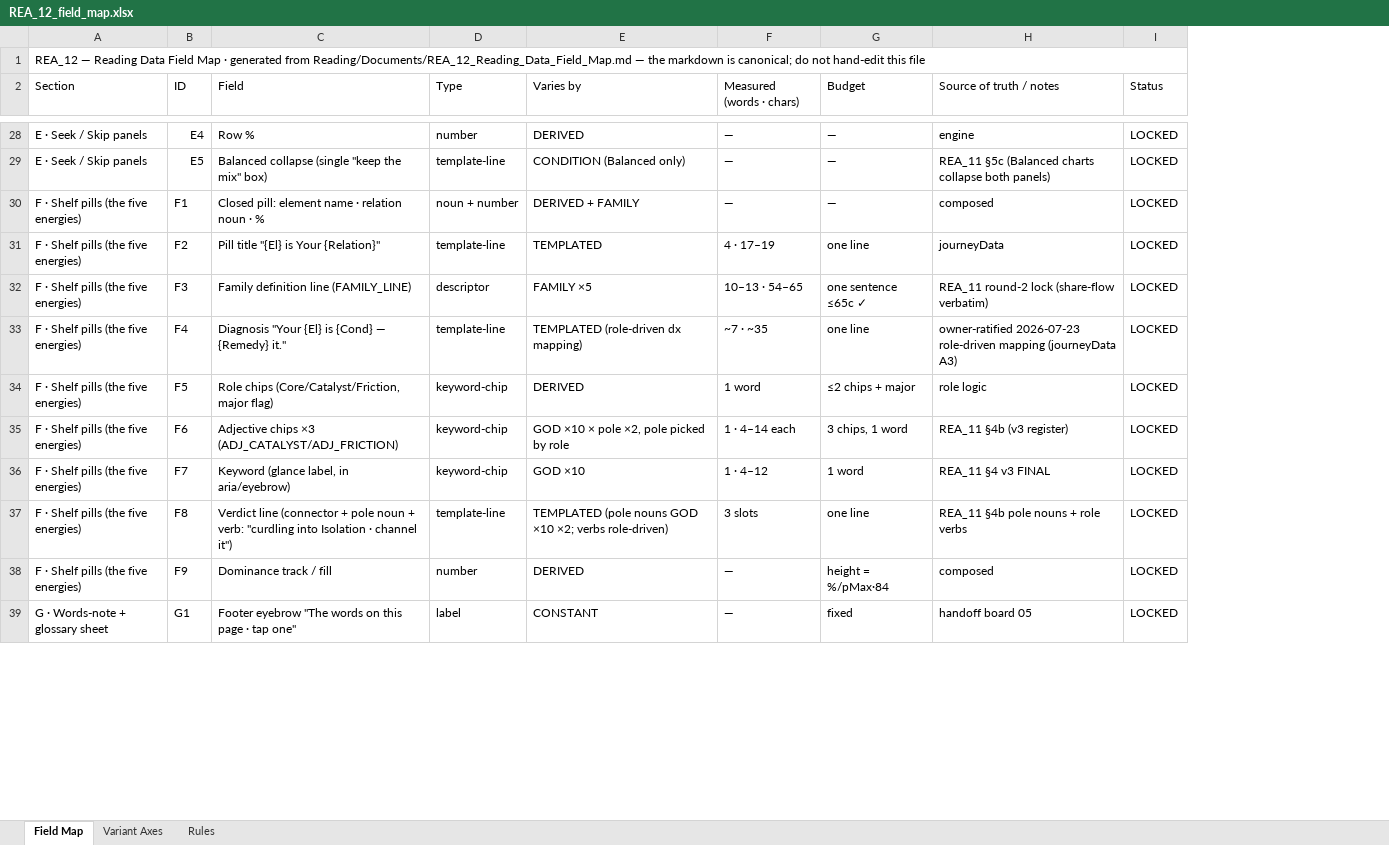
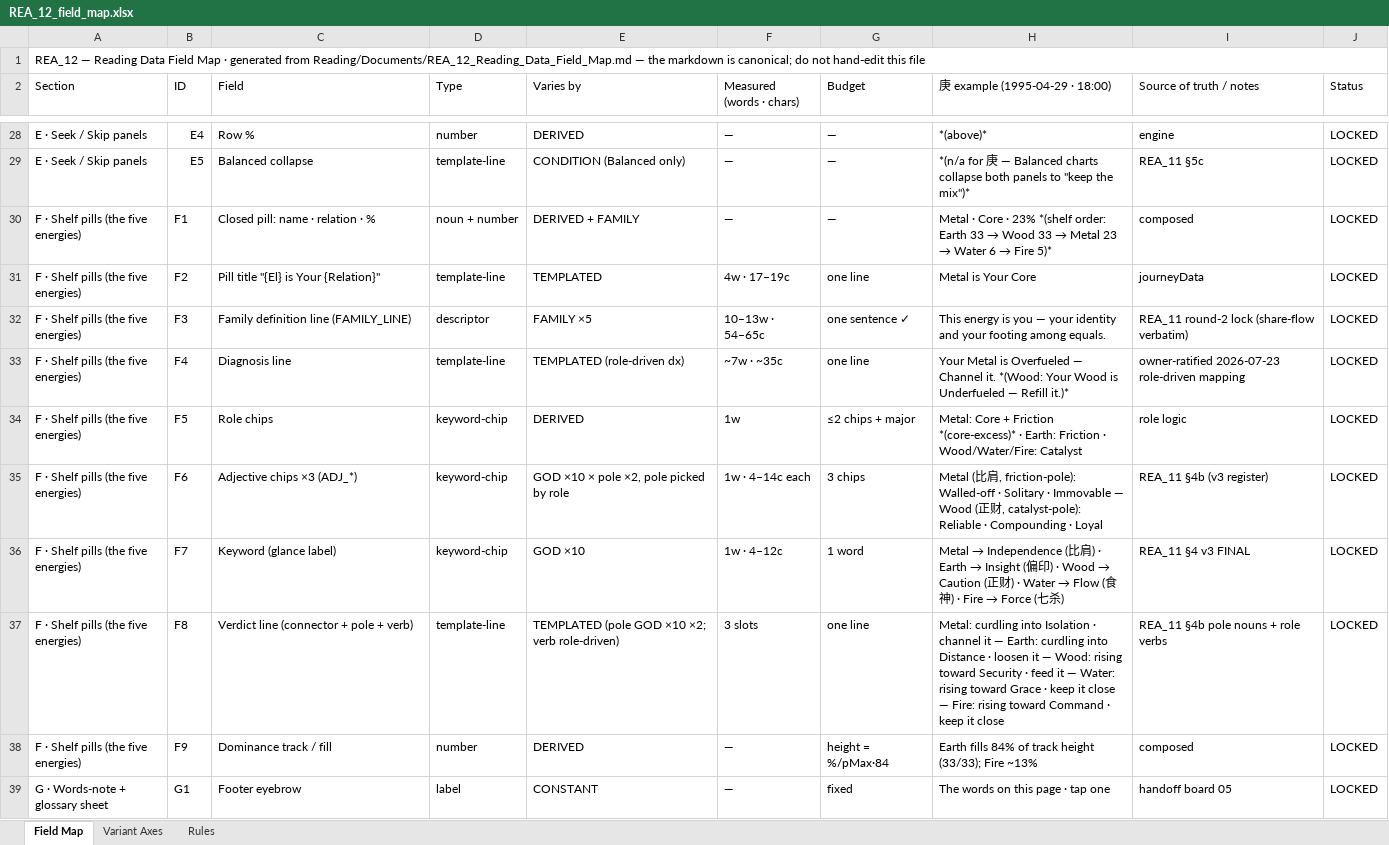
Before and after one commit to jiaxinxuyago/Elementum, an Excel workbook: Reading/Database/REA_12_field_map.xlsx, sheet Field Map, drawn as a sheet; only a part is shown, gaps mark what is left out; values as stored, in another font and other column widths than the file's, no cell formats; addresses are those after the commit; the diff covers the shown part only; the diff names each change by its address in the sheet, - before the commit and + after, or states it on an @@ line.

Commit message:
docs(reading): regenerate REA_12 xlsx twin with the geng-example column

```diff
--- a/Reading/Database/REA_12_field_map.xlsx (sheet Field Map)
+++ b/Reading/Database/REA_12_field_map.xlsx (sheet Field Map)
+column H (庚 example (1995-04-29 · 18:00)), rows 28-39: *(above)* | *(n/a for 庚 — Balanced charts collapse both panels to "keep the mix")* | Metal · Core · 23% *(shelf order: Earth 33 → Wood 33 → Metal 23 → Water 6 → Fire 5)* | Metal is Your Core | This energy is you — your identity and your footing among equals. | Your Metal is Overfueled — Channel it. *(Wood: Your Wood is Underfueled — Refill it.)* | Metal: Core + Friction *(core-excess)* · Earth: Friction · Wood/Water/Fire: Catalyst | Metal (比肩, friction-pole): Walled-off · Solitary · Immovable — Wood (正财, catalyst-pole): Reliable · Compounding · Loyal | Metal → Independence (比肩) · Earth → Insight (偏印) · Wood → Caution (正财) · Water → Flow (食神) · Fire → Force (七杀) | Metal: curdling into Isolation · channel it — Earth: curdling into Distance · loosen it — Wood: rising toward Security · feed it — Water: rising toward Grace · keep it close — Fire: rising toward Command · keep it close | Earth fills 84% of track height (33/33); Fire ~13% | The words on this page · tap one
-C29 (Field): Balanced collapse (single "keep the mix" box)
+C29 (Field): Balanced collapse
-I29 (Source of truth / notes): REA_11 §5c (Balanced charts collapse both panels)
+I29 (Source of truth / notes): REA_11 §5c
-C30 (Field): Closed pill: element name · relation noun · %
+C30 (Field): Closed pill: name · relation · %
-F31 (Measured (words · chars)): 4 · 17–19
+F31 (Measured (words · chars)): 4w · 17–19c
-F32 (Measured (words · chars)): 10–13 · 54–65
+F32 (Measured (words · chars)): 10–13w · 54–65c
-G32 (Budget): one sentence ≤65c ✓
+G32 (Budget): one sentence ✓
-C33 (Field): Diagnosis "Your {El} is {Cond} — {Remedy} it."
+C33 (Field): Diagnosis line
-E33 (Varies by): TEMPLATED (role-driven dx mapping)
+E33 (Varies by): TEMPLATED (role-driven dx)
-F33 (Measured (words · chars)): ~7 · ~35
+F33 (Measured (words · chars)): ~7w · ~35c
-I33 (Source of truth / notes): …role-driven mapping (journeyData A3)
+I33 (Source of truth / notes): …role-driven mapping
-C34 (Field): Role chips (Core/Catalyst/Friction, major flag)
+C34 (Field): Role chips
-F34 (Measured (words · chars)): 1 word
+F34 (Measured (words · chars)): 1w
-C35 (Field): Adjective chips ×3 (ADJ_CATALYST/ADJ_FRICTION)
+C35 (Field): Adjective chips ×3 (ADJ_*)
-F35 (Measured (words · chars)): 1 · 4–14 each
+F35 (Measured (words · chars)): 1w · 4–14c each
-G35 (Budget): 3 chips, 1 word
+G35 (Budget): 3 chips
-C36 (Field): Keyword (glance label, in aria/eyebrow)
+C36 (Field): Keyword (glance label)
-F36 (Measured (words · chars)): 1 · 4–12
+F36 (Measured (words · chars)): 1w · 4–12c
-C37 (Field): …+ pole noun + verb: "curdling into Isolation · channel it")
+C37 (Field): …+ pole + verb)
-E37 (Varies by): TEMPLATED (pole nouns GOD ×10 ×2; verbs role-driven)
+E37 (Varies by): TEMPLATED (pole GOD ×10 ×2; verb role-driven)
-C39 (Field): Footer eyebrow "The words on this page · tap one"
+C39 (Field): Footer eyebrow
```
Also changed, not shown: 88 edited cells elsewhere in this sheet, sheet Rules, cell formats.
